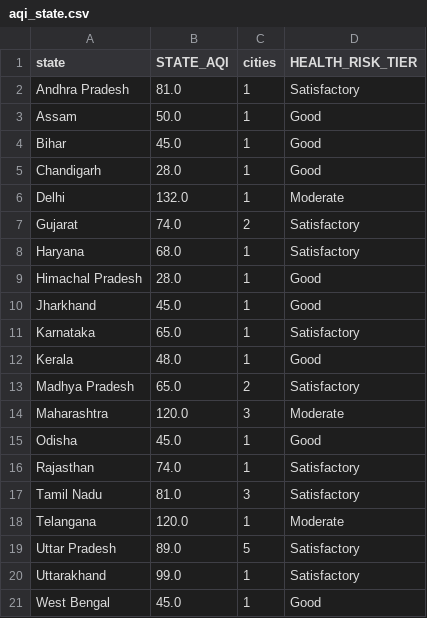
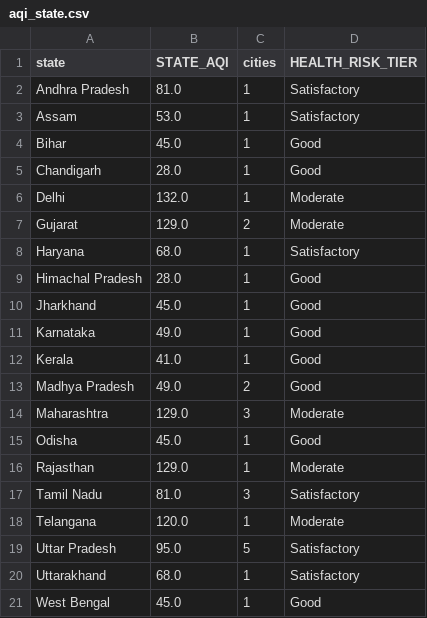
Before and after one commit to Sxdarksoul/AQI-pipeline, a CSV file: aqi_state.csv, drawn as a sheet.

```diff
--- a/aqi_state.csv
+++ b/aqi_state.csv
@@ -2,3 +2,3 @@ state,STATE_AQI,cities,HEALTH_RISK_TIER
 Andhra Pradesh,81.0,1,Satisfactory
-Assam,50.0,1,Good
+Assam,53.0,1,Satisfactory
 Bihar,45.0,1,Good
@@ -6,3 +6,3 @@ Chandigarh,28.0,1,Good
 Delhi,132.0,1,Moderate
-Gujarat,74.0,2,Satisfactory
+Gujarat,129.0,2,Moderate
 Haryana,68.0,1,Satisfactory
@@ -10,12 +10,12 @@ Himachal Pradesh,28.0,1,Good
 Jharkhand,45.0,1,Good
-Karnataka,65.0,1,Satisfactory
-Kerala,48.0,1,Good
-Madhya Pradesh,65.0,2,Satisfactory
-Maharashtra,120.0,3,Moderate
+Karnataka,49.0,1,Good
+Kerala,41.0,1,Good
+Madhya Pradesh,49.0,2,Good
+Maharashtra,129.0,3,Moderate
 Odisha,45.0,1,Good
-Rajasthan,74.0,1,Satisfactory
+Rajasthan,129.0,1,Moderate
 Tamil Nadu,81.0,3,Satisfactory
 Telangana,120.0,1,Moderate
-Uttar Pradesh,89.0,5,Satisfactory
-Uttarakhand,99.0,1,Satisfactory
+Uttar Pradesh,95.0,5,Satisfactory
+Uttarakhand,68.0,1,Satisfactory
 West Bengal,45.0,1,Good
```
Also changed, not shown: aqi_latest.csv, 2 other files.
